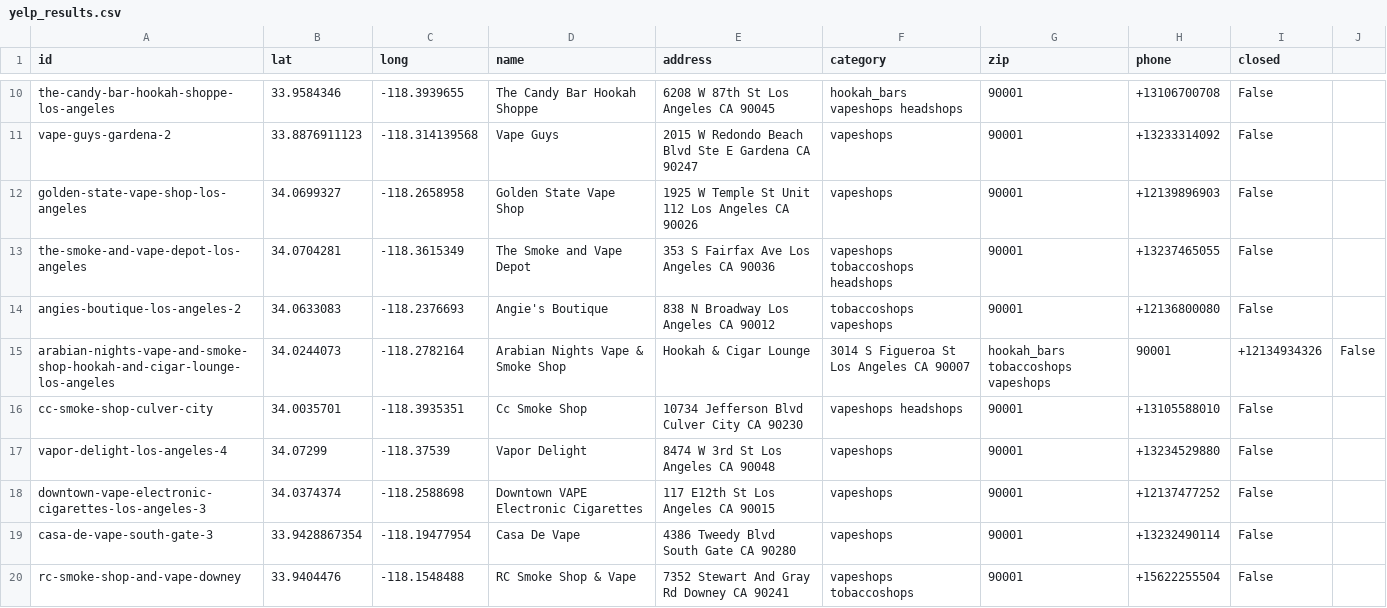
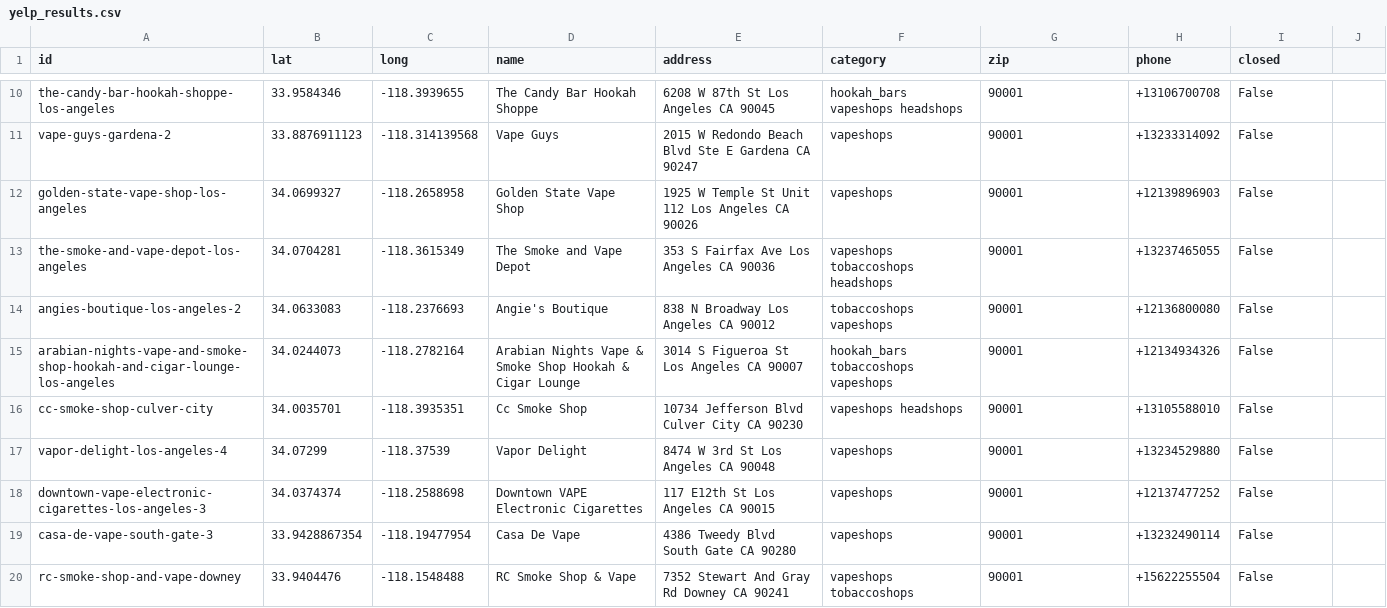
Before and after one commit to jordanott/Ecig, a CSV file: yelp_results.csv, drawn as a sheet; only a part is shown, gaps mark what is left out.

Commit message:
changed name to remove ,

```diff
--- a/yelp_results.csv
+++ b/yelp_results.csv
@@ -14,3 +14,3 @@ the-smoke-and-vape-depot-los-angeles,34.0704281,-118.3615349,The Smoke and Vape
 angies-boutique-los-angeles-2,34.0633083,-118.2376693,Angie's Boutique,838 N Broadway Los Angeles CA 90012,tobaccoshops vapeshops,90001,+12136800080,False
-arabian-nights-vape-and-smoke-shop-hookah-and-cigar-lounge-los-angeles,34.0244073,-118.2782164,Arabian Nights Vape & Smoke Shop, Hookah & Cigar Lounge,3014 S Figueroa St Los Angeles CA 90007,hookah_bars tobaccoshops vapeshops,90001,+12134934326,False
+arabian-nights-vape-and-smoke-shop-hookah-and-cigar-lounge-los-angeles,34.0244073,-118.2782164,Arabian Nights Vape & Smoke Shop Hookah & Cigar Lounge,3014 S Figueroa St Los Angeles CA 90007,hookah_bars tobaccoshops vapeshops,90001,+12134934326,False
 cc-smoke-shop-culver-city,34.0035701,-118.3935351,Cc Smoke Shop,10734 Jefferson Blvd Culver City CA 90230,vapeshops headshops,90001,+13105588010,False
```
